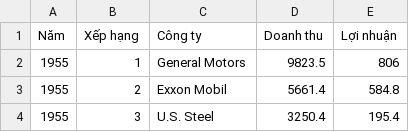
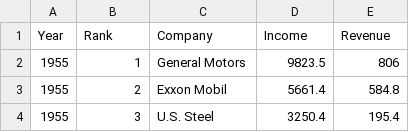
Before and after one commit to MathematicGuy/Machine-Learning-2024, a CSV file: Learn/DataAnalysis/fortune500.csv, drawn as a sheet; only a part is shown; removed rows and columns are numbered as before the commit, all else as after; the diff names each change by its address in the sheet, - before the commit and + after, or states it on an @@ line.

Commit message:
update fortune500.csv headers, add CNN.ipynb for deep learning implementation, and mark subproject as dirty

```diff
--- a/Learn/DataAnalysis/fortune500.csv
+++ b/Learn/DataAnalysis/fortune500.csv
-row 1: Năm | Xếp hạng | Công ty | Doanh thu | Lợi nhuận
+row 1: Year | Rank | Company | Income | Revenue
```
Also changed, not shown: 6 other files.
